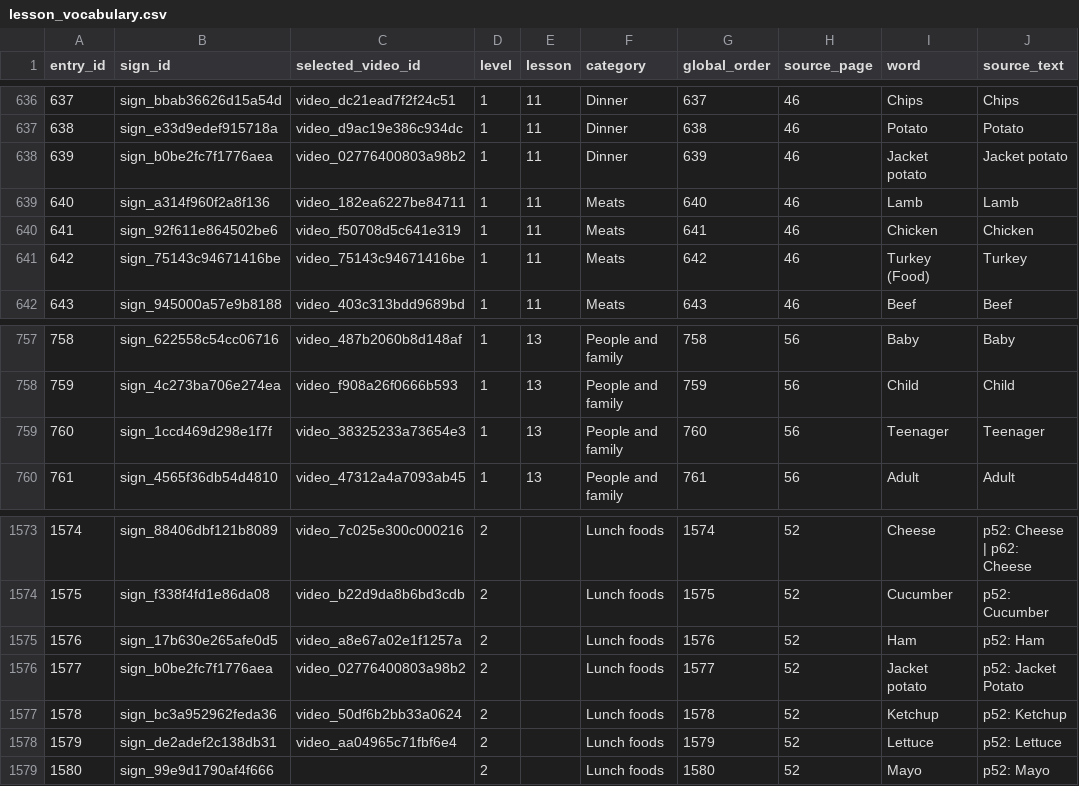
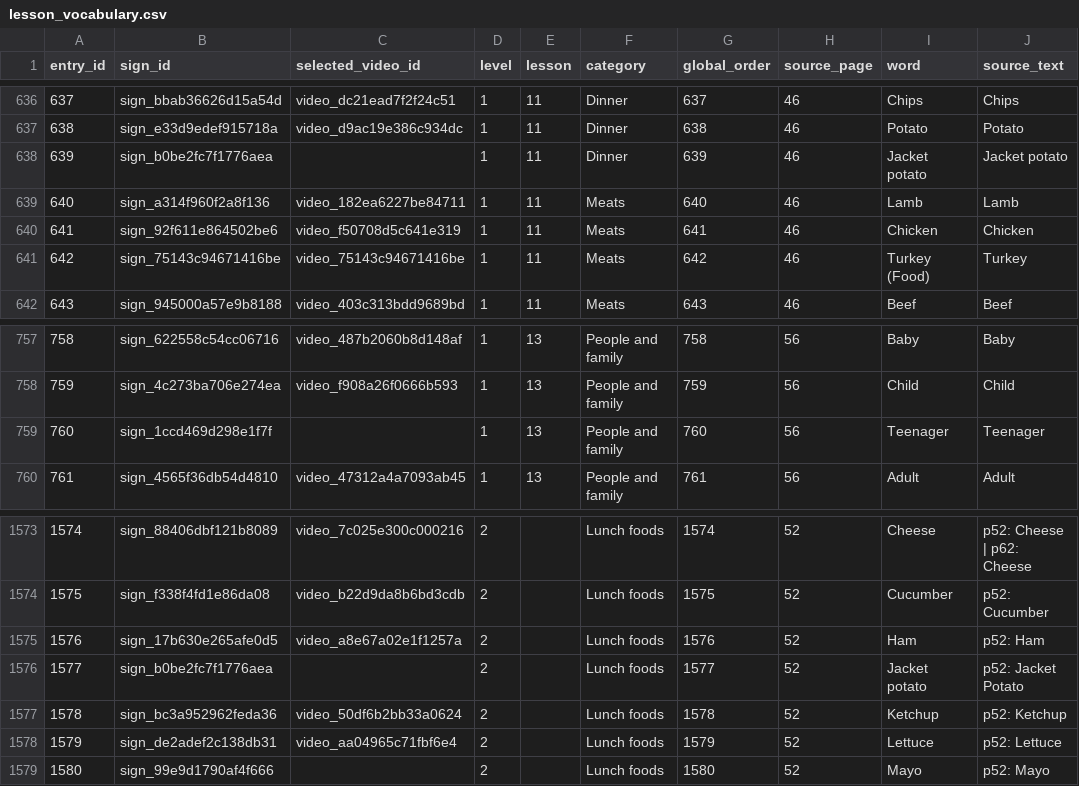
Before and after one commit to ifm2/bsl-study-support, a CSV file: data/lesson_vocabulary.csv, drawn as a sheet; only a part is shown, gaps mark what is left out; the diff covers the shown part only; the diff names each change by its address in the sheet, - before the commit and + after, or states it on an @@ line.

```diff
--- a/data/lesson_vocabulary.csv
+++ b/data/lesson_vocabulary.csv
-C638 (selected_video_id): video_02776400803a98b2
+C638 (selected_video_id): (empty)
-C759 (selected_video_id): video_38325233a73654e3
+C759 (selected_video_id): (empty)
-C1576 (selected_video_id): video_02776400803a98b2
+C1576 (selected_video_id): (empty)
```
Also changed, not shown: 9 edited cells elsewhere in this file, data/signs.csv, data/video_sequences.csv, 7 other files.
